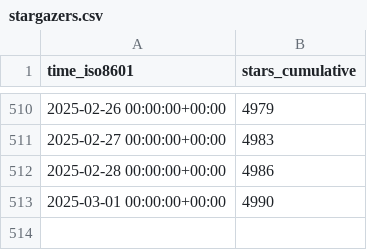
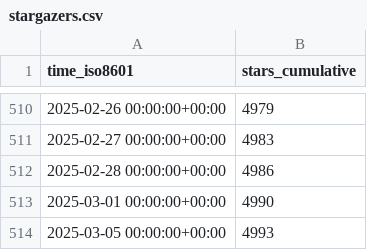
Before and after one commit to superduper-io/superduper, a CSV file: superduper-io/superduper/ghrs-data/stargazers.csv, drawn as a sheet; only a part is shown, gaps mark what is left out.

```diff
--- a/superduper-io/superduper/ghrs-data/stargazers.csv
+++ b/superduper-io/superduper/ghrs-data/stargazers.csv
@@ -513 +513,2 @@ time_iso8601,stars_cumulative
 2025-03-01 00:00:00+00:00,4990
+2025-03-05 00:00:00+00:00,4993
```
